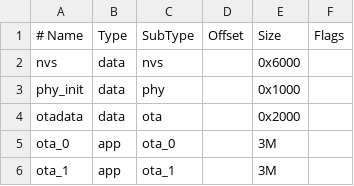
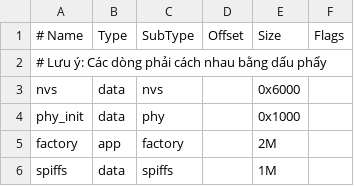
Before and after one commit to manhnguyen0909/esp32s3-edge-ai, a CSV file: partitions.csv, drawn as a sheet.

```diff
--- a/partitions.csv
+++ b/partitions.csv
@@ -1,6 +1,6 @@
 # Name,   Type, SubType, Offset,  Size, Flags
+# Lưu ý: Các dòng phải cách nhau bằng dấu phẩy
 nvs,      data, nvs,     ,        0x6000,
 phy_init, data, phy,     ,        0x1000,
-otadata,  data, ota,     ,        0x2000,
-ota_0,    app,  ota_0,   ,        3M,
-ota_1,    app,  ota_1,   ,        3M,
+factory,  app,  factory, ,        2M,
+spiffs,   data, spiffs,  ,        1M,
```
Also changed, not shown: 30 other files.
